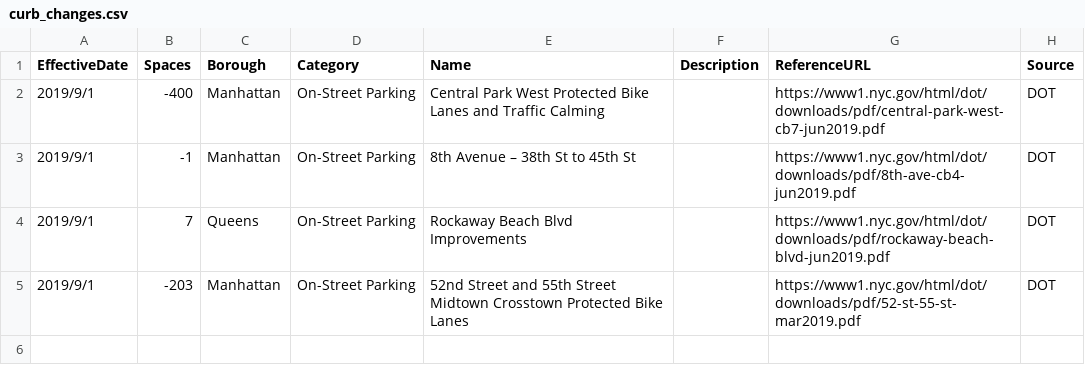
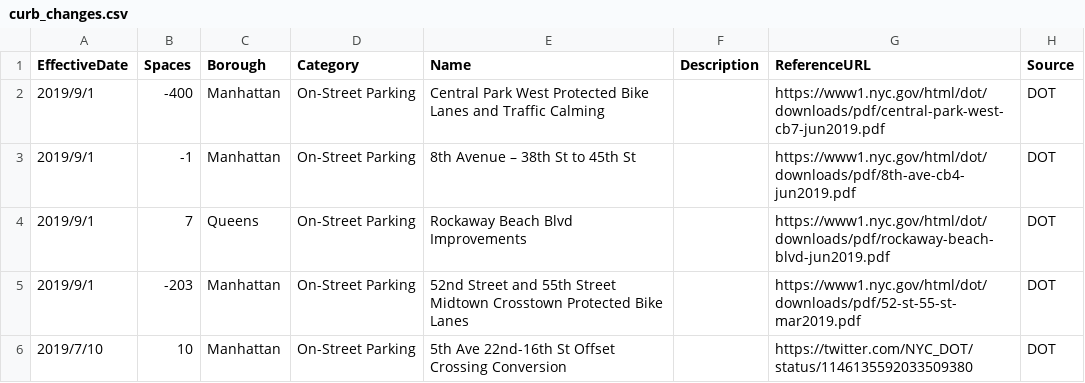
Before and after one commit to jehiah/toomanycars.nyc, a CSV file: data/curb_changes.csv, drawn as a sheet; the diff names each change by its address in the sheet, - before the commit and + after, or states it on an @@ line.

Commit message:
data: add 5th ave offset crossing; deterministic sort

```diff
--- a/data/curb_changes.csv
+++ b/data/curb_changes.csv
+row 6: 2019/7/10 | 10 | Manhattan | On-Street Parking | 5th Ave 22nd-16th St Offset Crossing Conversion |  | https://twitter.com/NYC_DOT/status/1146135592033509380 | DOT
```
Also changed, not shown: 4 other files.
